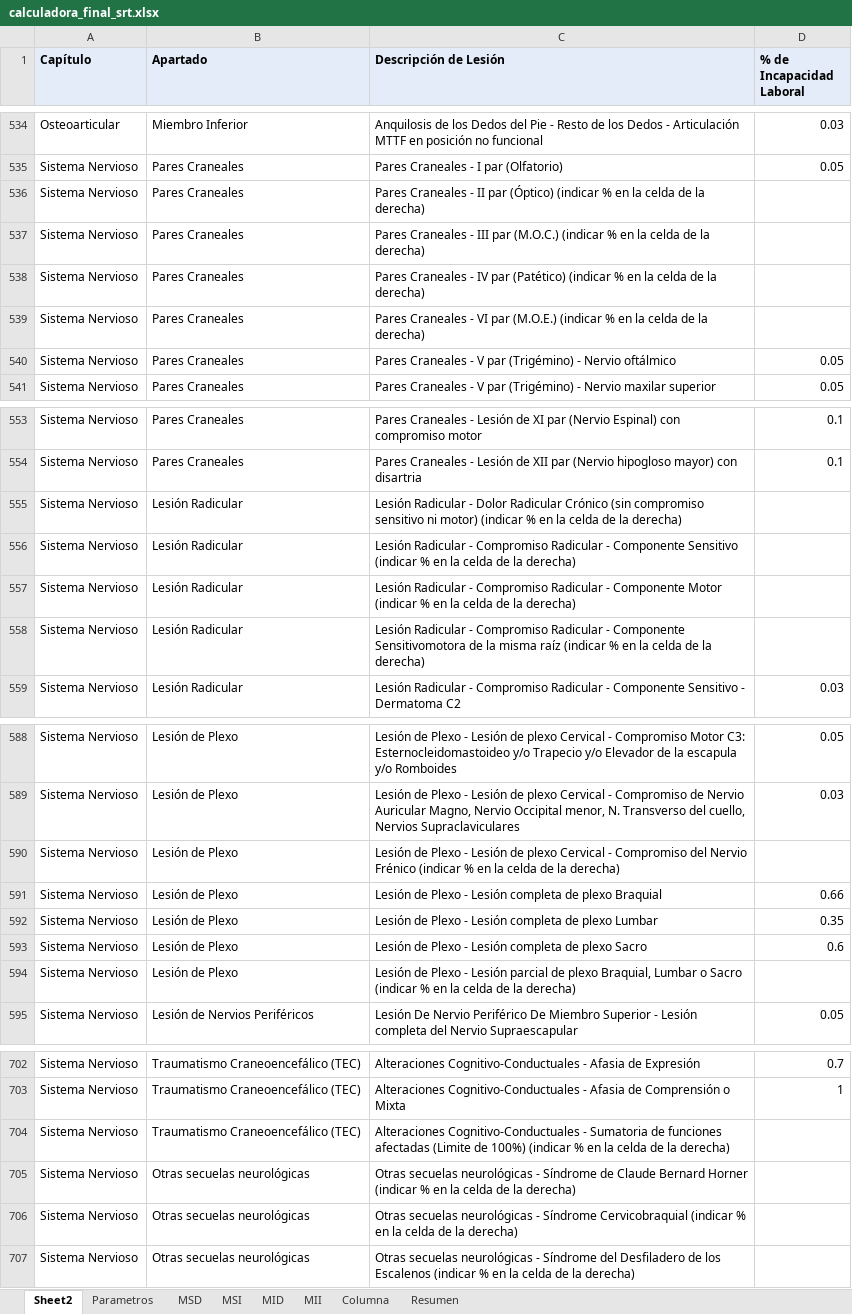
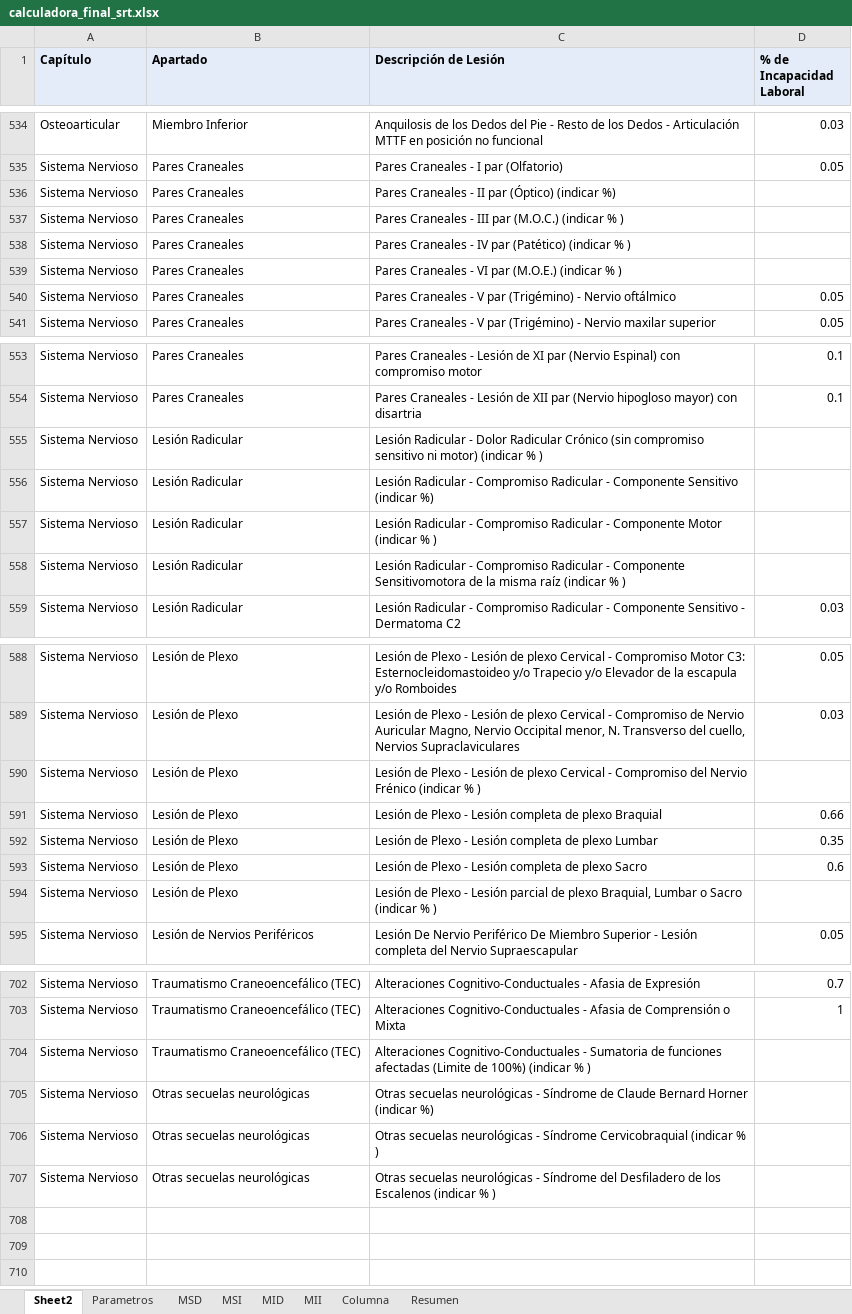
Before and after one commit to ada04091971-dev/CALCULADORA-SRT, an Excel workbook: calculadora_final_srt.xlsx, sheet Sheet2, drawn as a sheet; only a part is shown, gaps mark what is left out; values as stored, in another font and other column widths than the file's, no borders; the diff covers the shown part only; the diff names each change by its address in the sheet, - before the commit and + after, or states it on an @@ line.

Commit message:
Add files via upload

```diff
--- a/calculadora_final_srt.xlsx (sheet Sheet2)
+++ b/calculadora_final_srt.xlsx (sheet Sheet2)
-C536 (Descripción de Lesión): …(Óptico) (indicar % en la celda de la derecha)
+C536 (Descripción de Lesión): …(Óptico) (indicar %)
-C537 (Descripción de Lesión): …(indicar % en la celda de la derecha)
+C537 (Descripción de Lesión): …(indicar % )
-C538 (Descripción de Lesión): …(indicar % en la celda de la derecha)
+C538 (Descripción de Lesión): …(indicar % )
-C539 (Descripción de Lesión): …(indicar % en la celda de la derecha)
+C539 (Descripción de Lesión): …(indicar % )
-C555 (Descripción de Lesión): …(indicar % en la celda de la derecha)
+C555 (Descripción de Lesión): …(indicar % )
-C556 (Descripción de Lesión): …Sensitivo (indicar % en la celda de la derecha)
+C556 (Descripción de Lesión): …Sensitivo (indicar %)
-C557 (Descripción de Lesión): …(indicar % en la celda de la derecha)
+C557 (Descripción de Lesión): …(indicar % )
-C558 (Descripción de Lesión): …(indicar % en la celda de la derecha)
+C558 (Descripción de Lesión): …(indicar % )
-C590 (Descripción de Lesión): …(indicar % en la celda de la derecha)
+C590 (Descripción de Lesión): …(indicar % )
-C594 (Descripción de Lesión): …(indicar % en la celda de la derecha)
+C594 (Descripción de Lesión): …(indicar % )
-C704 (Descripción de Lesión): …(indicar % en la celda de la derecha)
+C704 (Descripción de Lesión): …(indicar % )
-C705 (Descripción de Lesión): …Horner (indicar % en la celda de la derecha)
+C705 (Descripción de Lesión): …Horner (indicar %)
-C706 (Descripción de Lesión): …(indicar % en la celda de la derecha)
+C706 (Descripción de Lesión): …(indicar % )
-C707 (Descripción de Lesión): …(indicar % en la celda de la derecha)
+C707 (Descripción de Lesión): …(indicar % )
```
Also changed, not shown: 1 edited cell elsewhere in this sheet.
